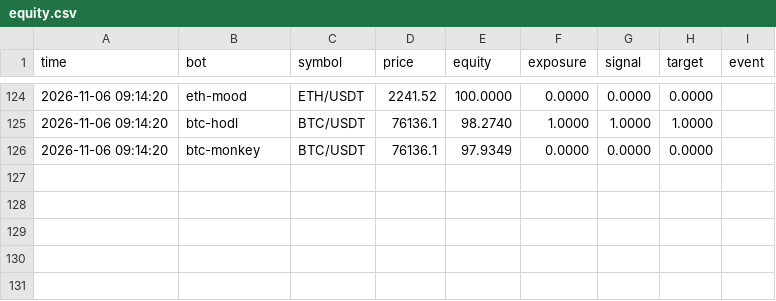
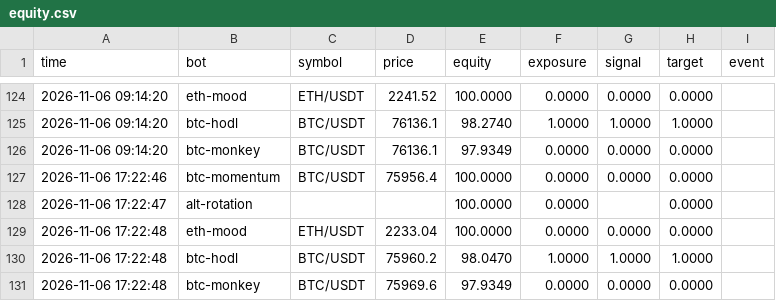
Before and after one commit to FlameSovereign/Cryptocurrency, a CSV file: state/paper/equity.csv, drawn as a sheet; only a part is shown, gaps mark what is left out.

```diff
--- a/state/paper/equity.csv
+++ b/state/paper/equity.csv
@@ -126 +126,6 @@ time,bot,symbol,price,equity,exposure,signal,target,event
 2026-11-06 09:14:20,btc-monkey,BTC/USDT,76136.1,97.9349,0.0000,0.0000,0.0000,
+2026-11-06 17:22:46,btc-momentum,BTC/USDT,75956.4,100.0000,0.0000,0.0000,0.0000,
+2026-11-06 17:22:47,alt-rotation,,,100.0000,0.0000,,0.0000,
+2026-11-06 17:22:48,eth-mood,ETH/USDT,2233.04,100.0000,0.0000,0.0000,0.0000,
+2026-11-06 17:22:48,btc-hodl,BTC/USDT,75960.2,98.0470,1.0000,1.0000,1.0000,
+2026-11-06 17:22:48,btc-monkey,BTC/USDT,75969.6,97.9349,0.0000,0.0000,0.0000,
```
Also changed, not shown: 5 other files.
